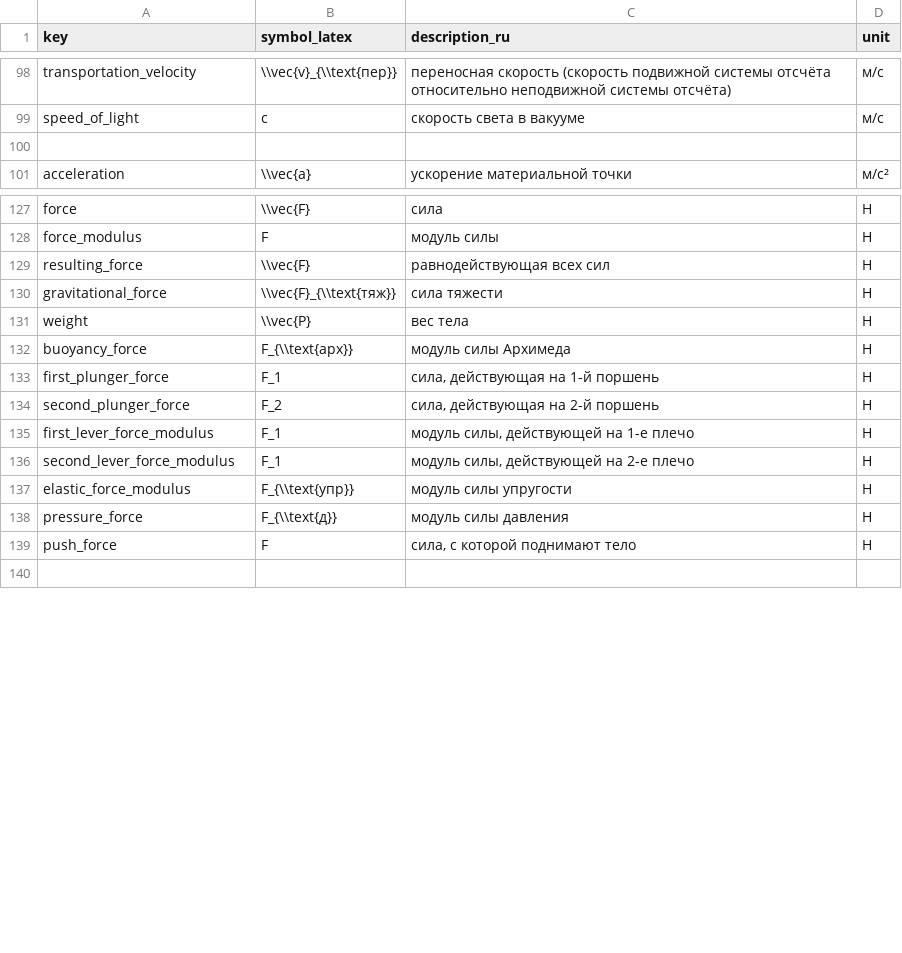
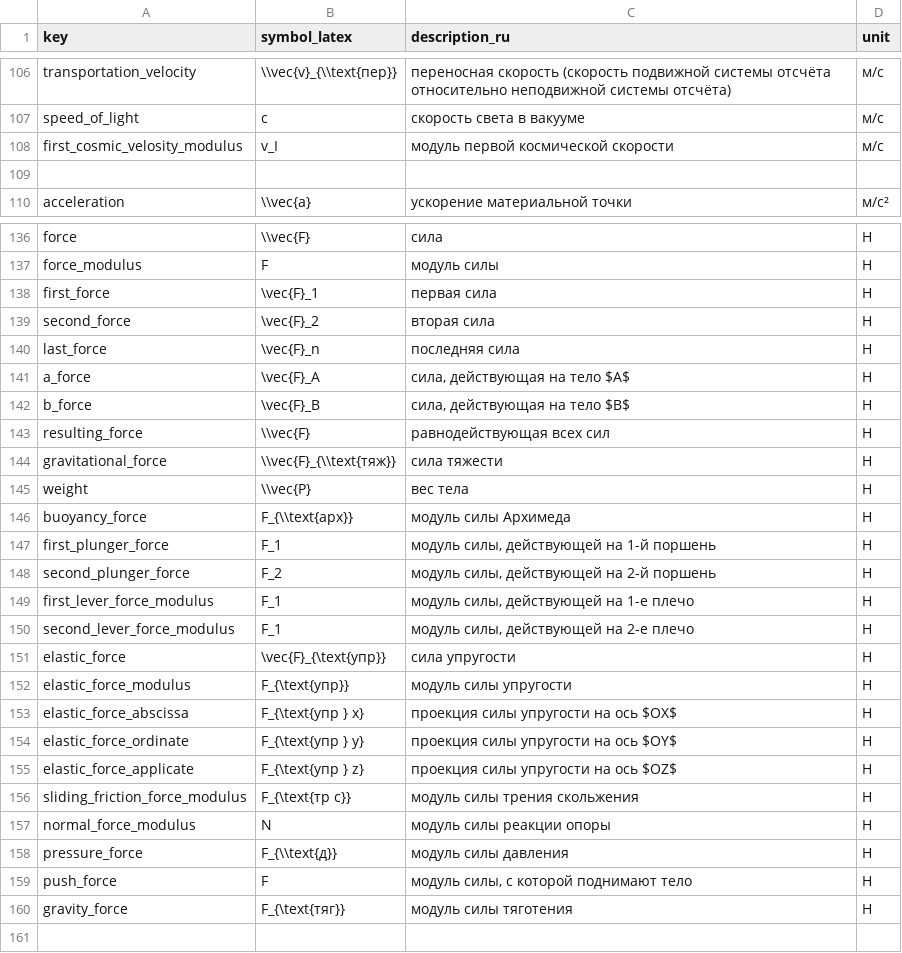
Before and after one commit to aleksandr-praded/physics-reference, a CSV file: data/variables.csv, drawn as a sheet; only a part is shown, gaps mark what is left out; the diff covers the shown part only.

```diff
--- a/data/variables.csv
+++ b/data/variables.csv
@@ -99,2 +107,3 @@
 "speed_of_light","c","скорость света в вакууме","м/с"
+"first_cosmic_velosity_modulus","v_I","модуль первой космической скорости","м/с"
 
@@ -128,2 +137,7 @@
 "force_modulus","F","модуль силы","Н"
+"first_force","\vec{F}_1","первая сила","Н"
+"second_force","\vec{F}_2","вторая сила","Н"
+"last_force","\vec{F}_n","последняя сила","Н"
+"a_force","\vec{F}_A","сила, действующая на тело $A$","Н"
+"b_force","\vec{F}_B","сила, действующая на тело $B$","Н"
 "resulting_force","\\vec{F}","равнодействующая всех сил","Н"
@@ -132,9 +146,16 @@
 "buoyancy_force","F_{\\text{арх}}","модуль силы Архимеда","Н"
-"first_plunger_force","F_1","сила, действующая на 1-й поршень","Н"
-"second_plunger_force","F_2","сила, действующая на 2-й поршень","Н"
+"first_plunger_force","F_1","модуль силы, действующей на 1-й поршень","Н"
+"second_plunger_force","F_2","модуль силы, действующей на 2-й поршень","Н"
 "first_lever_force_modulus","F_1","модуль силы, действующей на 1-е плечо","Н"
 "second_lever_force_modulus","F_1","модуль силы, действующей на 2-е плечо","Н"
-"elastic_force_modulus","F_{\\text{упр}}","модуль силы упругости","Н"
+"elastic_force","\vec{F}_{\text{упр}}","сила упругости","Н"
+"elastic_force_modulus","F_{\text{упр}}","модуль силы упругости","Н"
+"elastic_force_abscissa","F_{\text{упр } x}","проекция силы упругости на ось $OX$","Н"
+"elastic_force_ordinate","F_{\text{упр } y}","проекция силы упругости на ось $OY$","Н"
+"elastic_force_applicate","F_{\text{упр } z}","проекция силы упругости на ось $OZ$","Н"
+"sliding_friction_force_modulus","F_{\text{тр с}}","модуль силы трения скольжения","Н"
+"normal_force_modulus","N","модуль силы реакции опоры","Н"
 "pressure_force","F_{\\text{д}}","модуль силы давления","Н"
-"push_force","F","сила, с которой поднимают тело","Н"
+"push_force","F","модуль силы, с которой поднимают тело","Н"
+"gravity_force","F_{\text{тяг}}","модуль силы тяготения","Н"
 
```
Also changed, not shown: 16 added rows and 4 edited cells elsewhere in this file, data/concept_sources.csv, data/formula_sources.csv, 11 other files.
